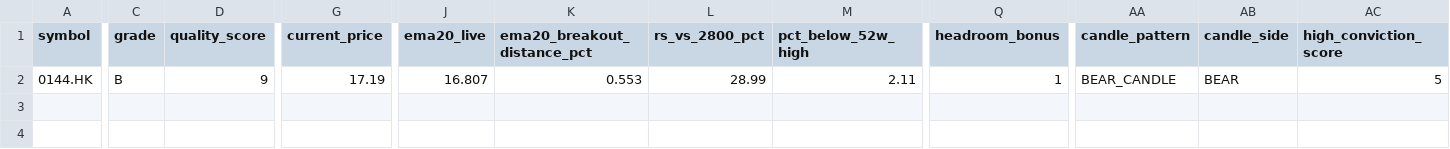
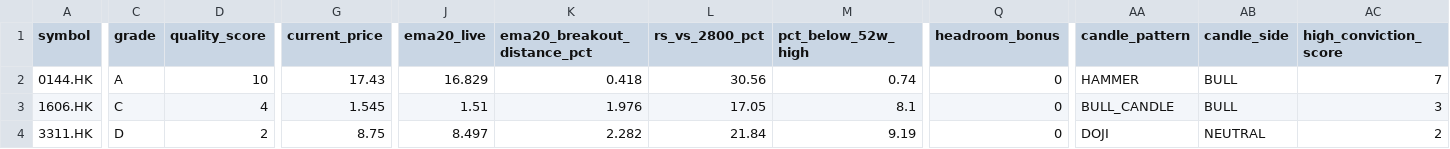
Before and after one commit to fwd5t2g5cw-ops/-daily-market-scanner, a CSV file: latest/hk/hk_reclaim_breakout_only_today.csv, drawn as a sheet; only a part is shown, gaps mark what is left out; rows hold the shown columns only; the diff covers the shown part only; the diff names each change by its address in the sheet, - before the commit and + after, or states it on an @@ line.

```diff
--- a/latest/hk/hk_reclaim_breakout_only_today.csv
+++ b/latest/hk/hk_reclaim_breakout_only_today.csv
-C2 (grade): B
+C2 (grade): A
-D2 (quality_score): 9
+D2 (quality_score): 10
-G2 (current_price): 17.19
+G2 (current_price): 17.43
-J2 (ema20_live): 16.807
+J2 (ema20_live): 16.829
-K2 (ema20_breakout_distance_pct): 0.553
+K2 (ema20_breakout_distance_pct): 0.418
-L2 (rs_vs_2800_pct): 28.99
+L2 (rs_vs_2800_pct): 30.56
-M2 (pct_below_52w_high): 2.11
+M2 (pct_below_52w_high): 0.74
-Q2 (headroom_bonus): 1
+Q2 (headroom_bonus): 0
-AA2 (candle_pattern): BEAR_CANDLE
+AA2 (candle_pattern): HAMMER
-AB2 (candle_side): BEAR
+AB2 (candle_side): BULL
-AC2 (high_conviction_score): 5
+AC2 (high_conviction_score): 7
+row 3: 1606.HK | C | 4 | 1.545 | 1.51 | 1.976 | 17.05 | 8.1 | 0 | BULL_CANDLE | BULL | 3
+row 4: 3311.HK | D | 2 | 8.75 | 8.497 | 2.282 | 21.84 | 9.19 | 0 | DOJI | NEUTRAL | 2
```
Also changed, not shown: 1 edited cell elsewhere in this file, latest/hk/hk_double_reclaim_ready_now.csv, latest/hk/hk_pre_breakout_compression_today.csv, 5 other files.
